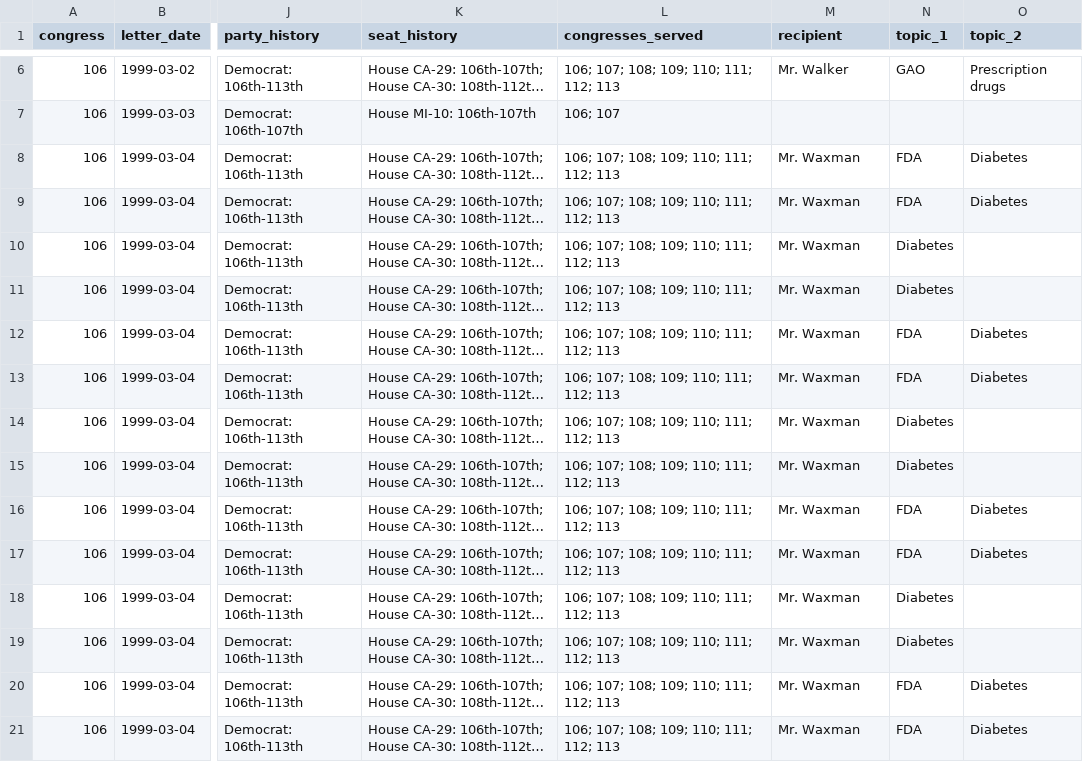
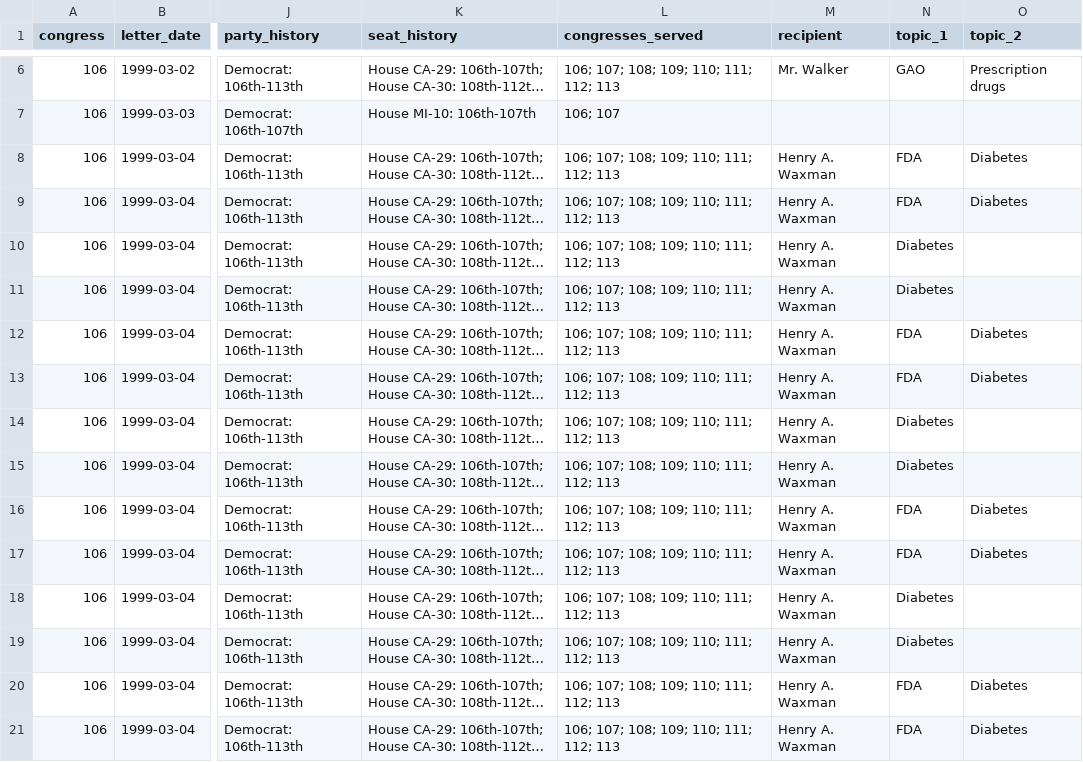
Before and after one commit to internetarchivecanada/Explorer-Congressional-Letters-106, a CSV file: data/letters-from-congress-106th.csv, drawn as a sheet; only a part is shown, gaps mark what is left out; long unchanged cells end in …; the diff covers the shown part only; the diff names each change by its address in the sheet, - before the commit and + after, or states it on an @@ line.

```diff
--- a/data/letters-from-congress-106th.csv
+++ b/data/letters-from-congress-106th.csv
-M8:M21 (recipient): Mr. Waxman
+M8:M21 (recipient): Henry A. Waxman
```
Also changed, not shown: 51 edited cells elsewhere in this file, 41 other files.
